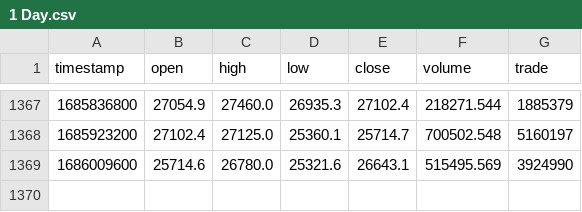
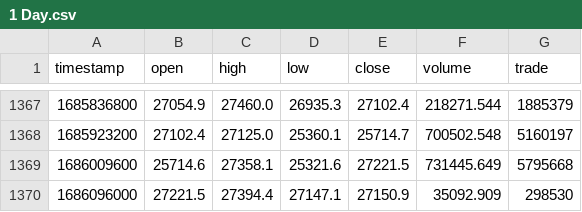
Before and after one commit to SahandNZ/cryptonews-articles-with-price-momentum-labels, a CSV file: data/raw/numerical/binance/BTC-USDT/1 Day.csv, drawn as a sheet; only a part is shown, gaps mark what is left out.

```diff
--- a/data/raw/numerical/binance/BTC-USDT/1 Day.csv
+++ b/data/raw/numerical/binance/BTC-USDT/1 Day.csv
@@ -1368,2 +1368,3 @@ timestamp,open,high,low,close,volume,trade
 1685923200,27102.4,27125.0,25360.1,25714.7,700502.548,5160197
-1686009600,25714.6,26780.0,25321.6,26643.1,515495.569,3924990
+1686009600,25714.6,27358.1,25321.6,27221.5,731445.649,5795668
+1686096000,27221.5,27394.4,27147.1,27150.9,35092.909,298530
```
Also changed, not shown: 16 other files.
